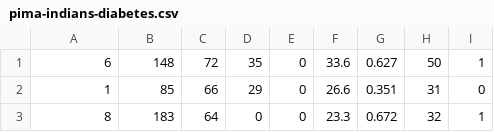
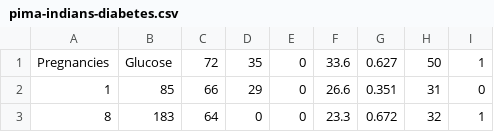
Before and after one commit to Fatikhaaa/data_science, a CSV file: pima-indians-diabetes.csv, drawn as a sheet; only a part is shown.

Commit message:
Update pima-indians-diabetes.csv

```diff
--- a/pima-indians-diabetes.csv
+++ b/pima-indians-diabetes.csv
@@ -1,2 +1,2 @@
-6,148,72,35,0,33.6,0.627,50,1
+Pregnancies,Glucose,72,35,0,33.6,0.627,50,1
 1,85,66,29,0,26.6,0.351,31,0
```
